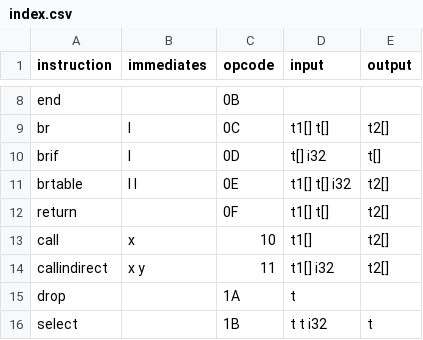
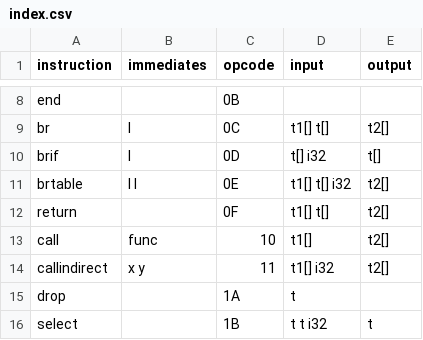
Before and after one commit to brandonbloom/go-webassembler, a CSV file: internal/instructions/index.csv, drawn as a sheet; only a part is shown, gaps mark what is left out.

Commit message:
call uses FuncIdx

```diff
--- a/internal/instructions/index.csv
+++ b/internal/instructions/index.csv
@@ -12,3 +12,3 @@ brtable,l l,0E,t1[] t[] i32,t2[]
 return,,0F,t1[] t[],t2[]
-call,x,10,t1[],t2[]
+call,func,10,t1[],t2[]
 callindirect,x y,11,t1[] i32,t2[]
```
Also changed, not shown: 4 other files.
